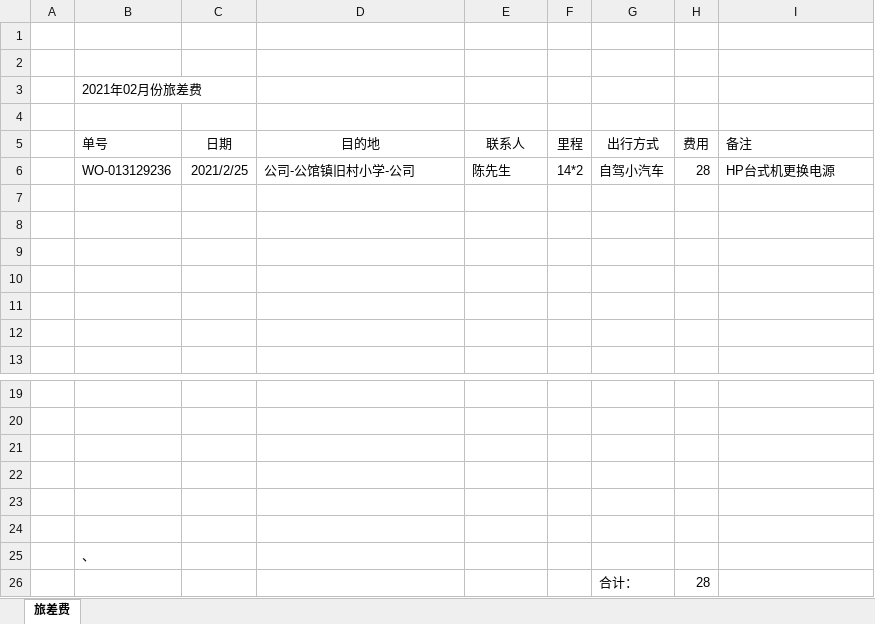
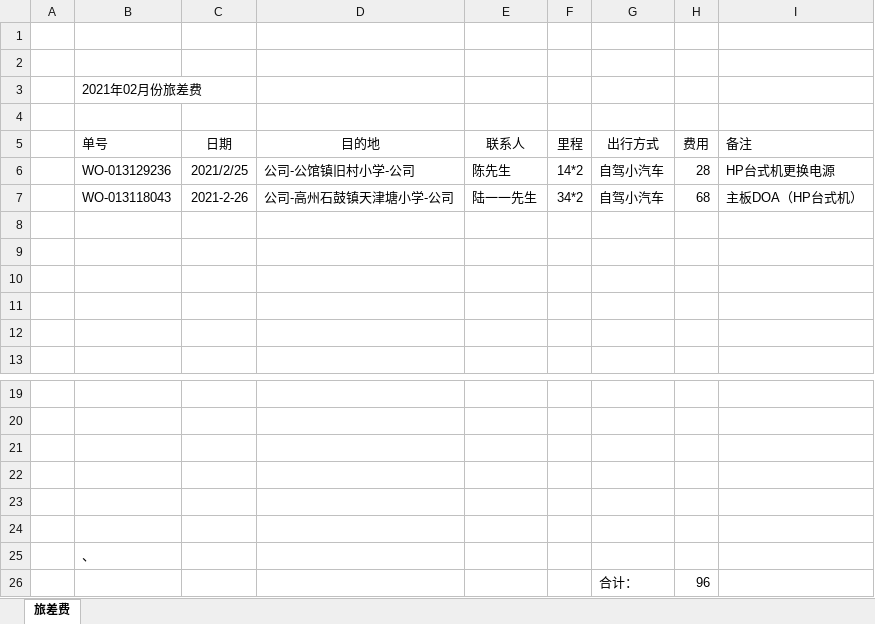
Before and after one commit to ikwen/debianlinux, an Excel workbook: HP/zj/202102.xlsx, sheet 旅差费, drawn as a sheet; only a part is shown, gaps mark what is left out; values as stored, in another font and other column widths than the file's, no borders; the diff names each change by its address in the sheet, - before the commit and + after, or states it on an @@ line.

Commit message:
linux

```diff
--- a/HP/zj/202102.xlsx (sheet 旅差费)
+++ b/HP/zj/202102.xlsx (sheet 旅差费)
-row 7: (empty)
+row 7:  | WO-013118043 | 2021-2-26 | 公司-高州石鼓镇天津塘小学-公司 | 陆一一先生 | 34*2 | 自驾小汽车 | 68 | 主板DOA（HP台式机）
-H26 (费用): 28
+H26 (费用): 96
```
